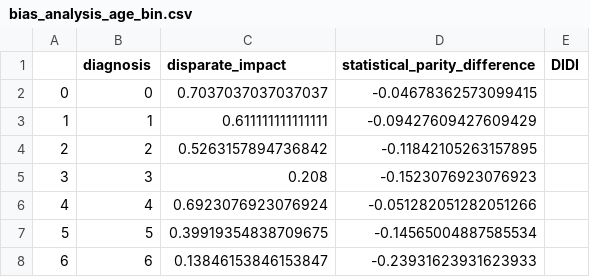
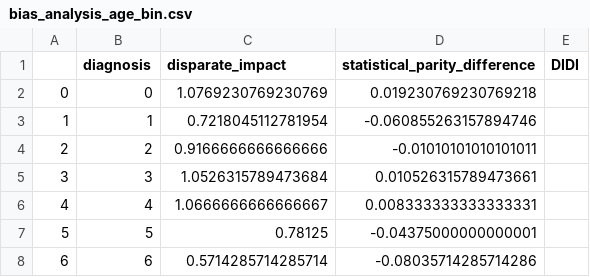
Before and after one commit to aequitas-aod/experiment-hc2-ecg-incartdb, a CSV file: Results/bias_analysis_age_bin.csv, drawn as a sheet.

Commit message:
Add data and heatmaps for repaired synthetic data

```diff
--- a/Results/bias_analysis_age_bin.csv
+++ b/Results/bias_analysis_age_bin.csv
@@ -1,8 +1,8 @@
 ,diagnosis,disparate_impact,statistical_parity_difference,DIDI
-0,0,0.7037037037037037,-0.04678362573099415,
-1,1,0.611111111111111,-0.09427609427609429,
-2,2,0.5263157894736842,-0.11842105263157895,
-3,3,0.208,-0.1523076923076923,
-4,4,0.6923076923076924,-0.051282051282051266,
-5,5,0.39919354838709675,-0.14565004887585534,
-6,6,0.13846153846153847,-0.23931623931623933,
+0,0,1.0769230769230769,0.019230769230769218,
+1,1,0.7218045112781954,-0.060855263157894746,
+2,2,0.9166666666666666,-0.01010101010101011,
+3,3,1.0526315789473684,0.010526315789473661,
+4,4,1.0666666666666667,0.008333333333333331,
+5,5,0.78125,-0.04375000000000001,
+6,6,0.5714285714285714,-0.08035714285714286,
```
Also changed, not shown: 23 other files.
